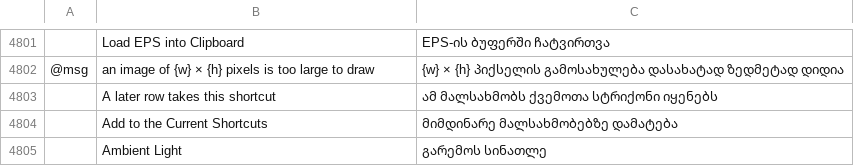
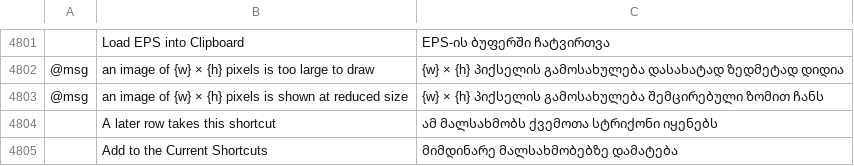
Before and after one commit to 0x-fork/vectorcraft, a TSV file: crates/ui-egui/src/i18n/ka.tsv, drawn as a sheet; only a part is shown, gaps mark what is left out; the shorter side is filled out with more unchanged rows; the diff names each change by its address in the sheet, - before the commit and + after, or states it on an @@ line.

Commit message:
Images: an image past the 2 GiB decode allowance draws at reduced size instead of a crossed box
A PNG, JPEG, GIF or WebP image that takes more than the decode
allowance as RGBA (2 GiB, 512 MiB in the web app), such as a 24000 ×
24000 JPEG, was placed with the warning "too large to draw" and then
drew as a crossed gray box on the canvas and was left out of raster
exports. A 16-bit PNG whose decoded samples were past the allowance
was shown the same way, with the same warning, although its RGBA fits.

The renderer now decodes such an image at the largest size, keeping its
proportions, that fits the allowance as RGBA. Each pixel of the result
is the mean of the image's pixels it covers. A PNG that isn't
interlaced is read a row at a time; other images are decoded whole when
their decoded samples fit the allowance. A 16-bit PNG that isn't
interlaced and whose RGBA fits is read a row at a time at its own size.
An image of more pixels than the allowance has bytes still draws as the
crossed box, and so does one whose decoded samples are past the
allowance, other than a PNG that isn't interlaced. The renderer
decodes an image at reduced size only while the result and the memory
reading it takes (the image decoded whole, or the PNG reader's row
buffers) fit beside the images being painted; otherwise the image is
not decoded on that render (on the canvas it draws as the crossed box)
and is tried again on the next render. The document keeps the whole
file for saving and export. A placed document's saved preview past the
allowance is decoded the same way, at the size it is drawn at or at the
reduced size when that is smaller.

Open, Place and the Links panel say "an image of W × H pixels is shown
at reduced size" for an image drawn smaller. They say nothing for an
image drawn at its own size, and they say "too large to draw" for one
that is not drawn at reduced size.

Docs: docs/mcp.md, docs/target-app-parity.md (the crossed box's line
now names an image over the allowance that can't be drawn at reduced
size).

```diff
--- a/crates/ui-egui/src/i18n/ka.tsv
+++ b/crates/ui-egui/src/i18n/ka.tsv
+row 4803: @msg | an image of {w} × {h} pixels is shown at reduced size | {w} × {h} პიქსელის გამოსახულება შემცირებული ზომით ჩანს
```
Also changed, not shown: crates/ui-egui/src/i18n/bg.tsv, crates/ui-egui/src/i18n/cs.tsv, 35 other files.
